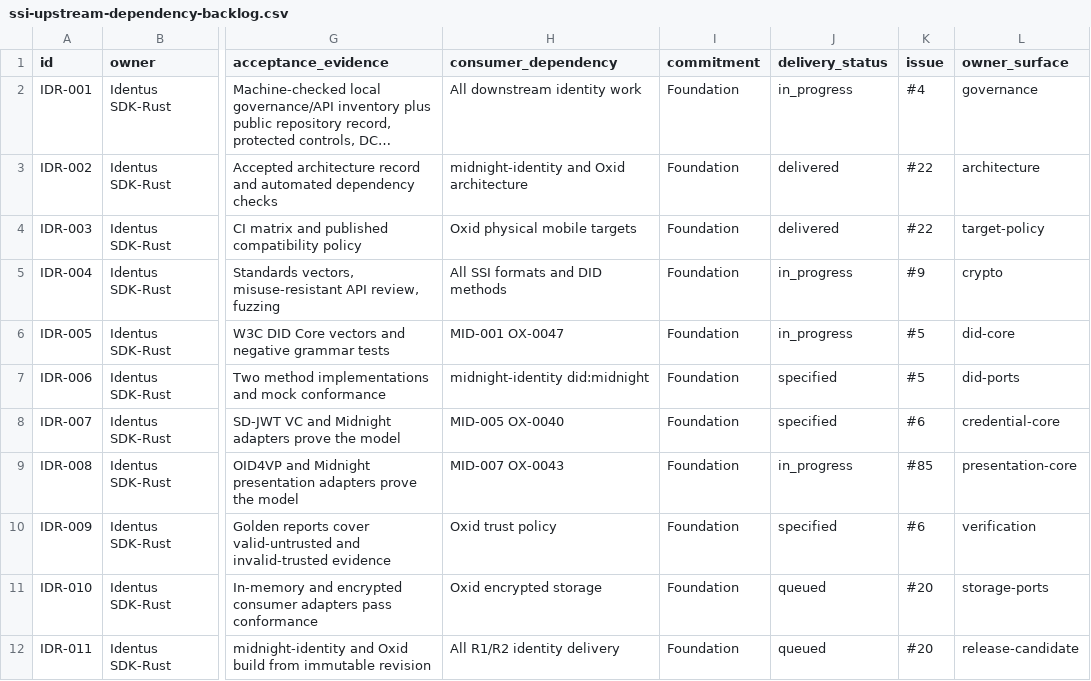
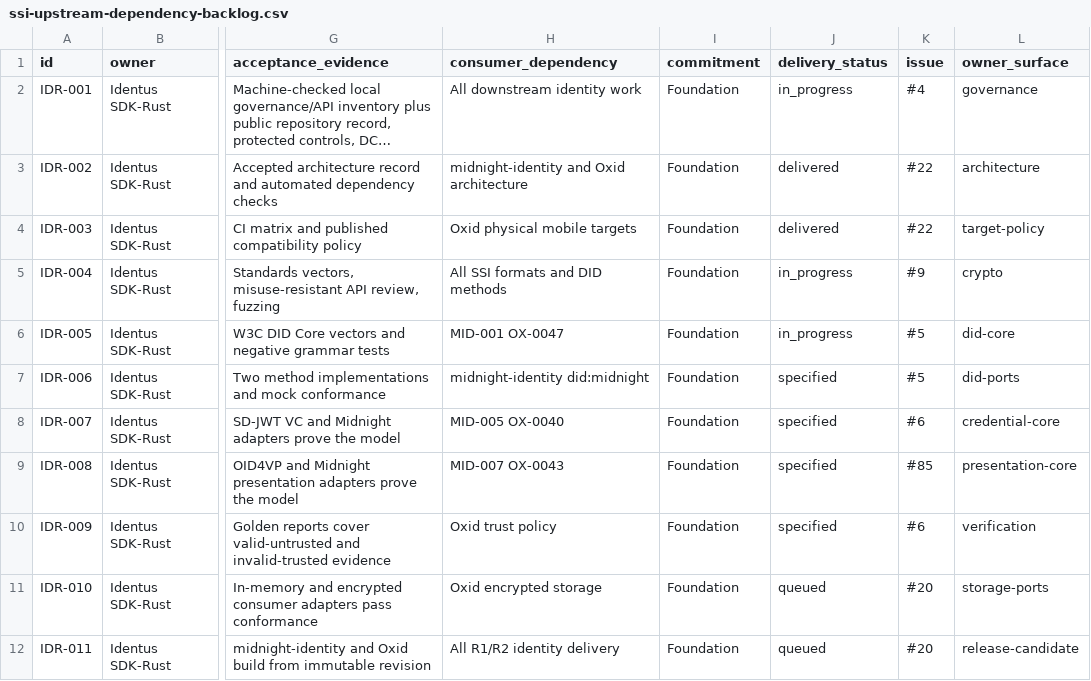
Before and after one commit to hyperledger-identus/sdk-rust, a CSV file: docs/roadmap/ssi-upstream-dependency-backlog.csv, drawn as a sheet; only a part is shown, gaps mark what is left out; long unchanged cells end in …; the diff names each change by its address in the sheet, - before the commit and + after, or states it on an @@ line.

```diff
--- a/docs/roadmap/ssi-upstream-dependency-backlog.csv
+++ b/docs/roadmap/ssi-upstream-dependency-backlog.csv
-J9 (delivery_status): in_progress
+J9 (delivery_status): specified
```
Also changed, not shown: 10 other files.
